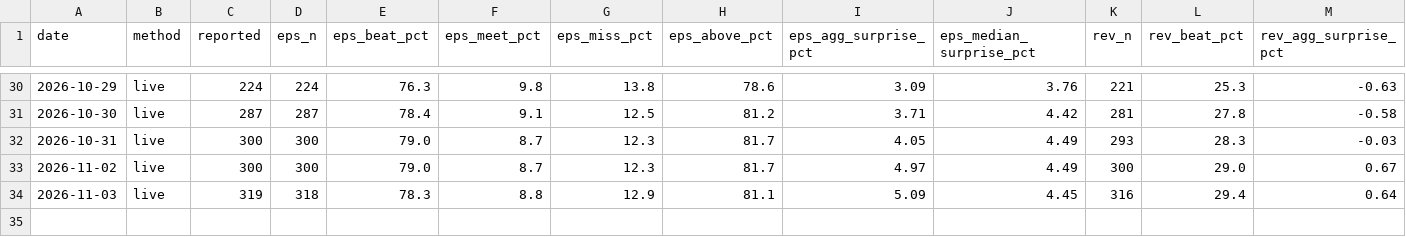
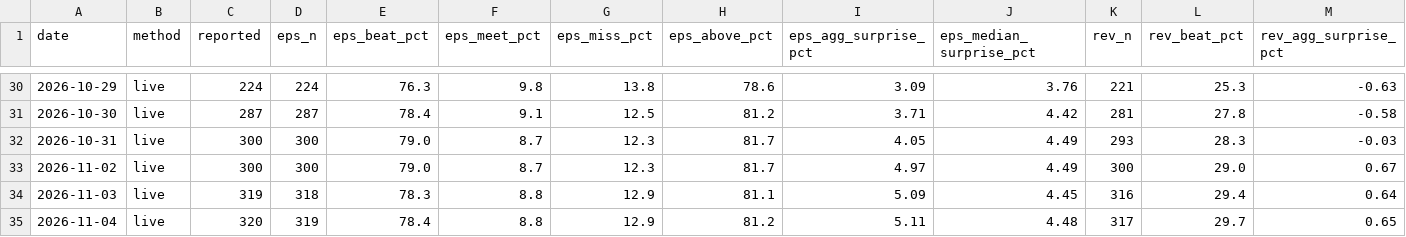
Before and after one commit to condortango/q3-earnings-scorecard, a CSV file: data/history.csv, drawn as a sheet; only a part is shown, gaps mark what is left out; rows hold the shown columns only; the diff names each change by its address in the sheet, - before the commit and + after, or states it on an @@ line.

```diff
--- a/data/history.csv
+++ b/data/history.csv
+row 35: 2026-11-04 | live | 320 | 319 | 78.4 | 8.8 | 12.9 | 81.2 | 5.11 | 4.48 | 317 | 29.7 | 0.65
```
Also changed, not shown: docs/data/history.csv, 13 other files.
